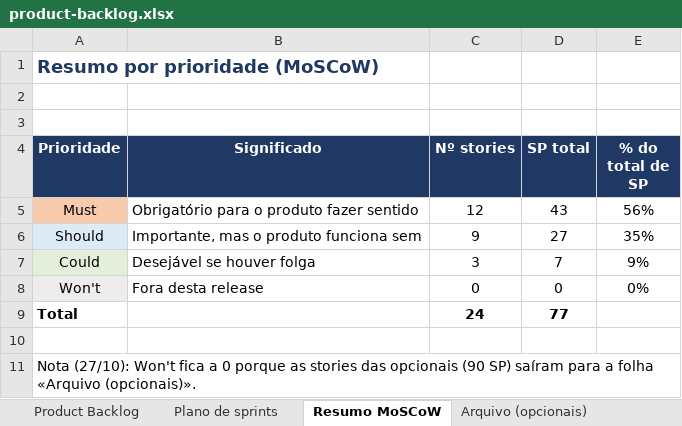
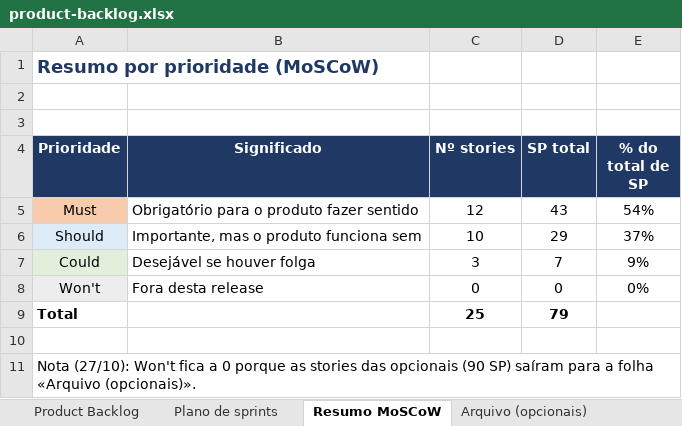
Before and after one commit to Simaooo27/recomendador-ucs-opcionais, an Excel workbook: docs/geral/product-backlog.xlsx, sheet Resumo MoSCoW, drawn as a sheet; values as stored, in another font and other column widths than the file's, no borders; the diff names each change by its address in the sheet, - before the commit and + after, or states it on an @@ line.

```diff
--- a/docs/geral/product-backlog.xlsx (sheet Resumo MoSCoW)
+++ b/docs/geral/product-backlog.xlsx (sheet Resumo MoSCoW)
-E5 (% do total de SP): 56%
+E5 (% do total de SP): 54%
-C6 (Nº stories): 9
+C6 (Nº stories): 10
-D6 (SP total): 27
+D6 (SP total): 29
-E6 (% do total de SP): 35%
+E6 (% do total de SP): 37%
-C9 (Nº stories): 24
+C9 (Nº stories): 25
-D9 (SP total): 77
+D9 (SP total): 79
```
Also changed, not shown: sheet Product Backlog, sheet Plano de sprints, formulas that keep their value, charts or pictures, 4 other files.
